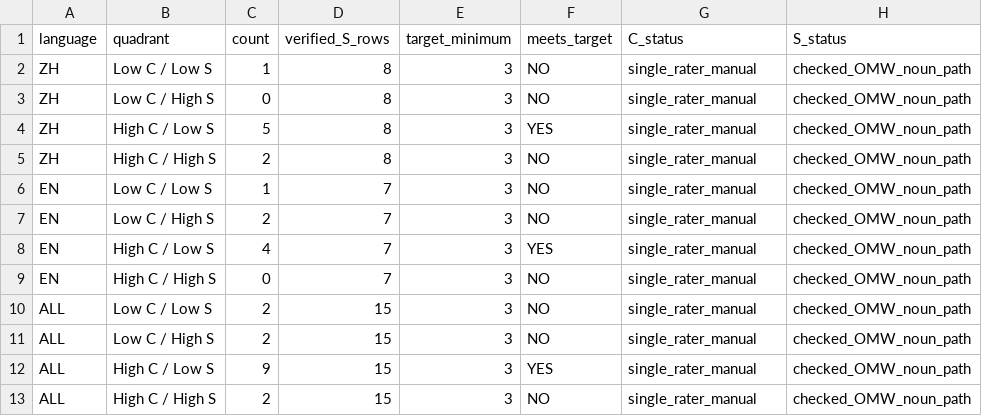
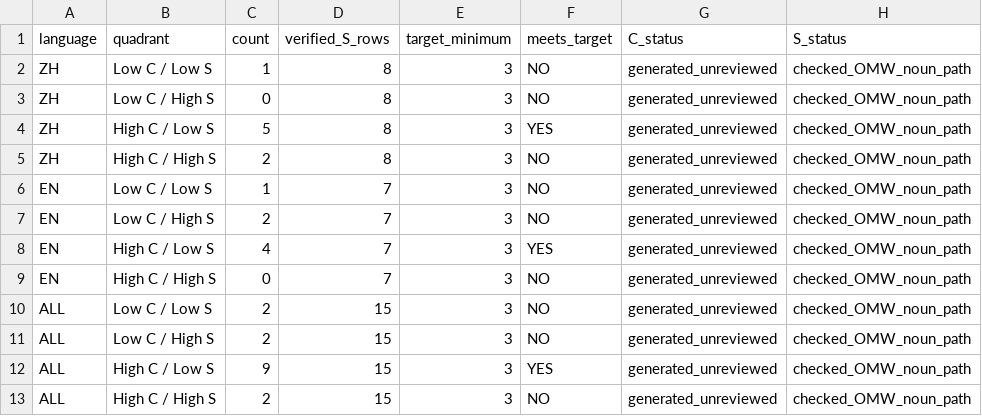
Before and after one commit to Uuu-7/Embodied-AI-and-Neurocomputational-Semantics, a CSV file: data/review/quadrant_counts_v01.csv, drawn as a sheet.

```diff
--- a/data/review/quadrant_counts_v01.csv
+++ b/data/review/quadrant_counts_v01.csv
@@ -1,13 +1,13 @@
 language,quadrant,count,verified_S_rows,target_minimum,meets_target,C_status,S_status
-ZH,Low C / Low S,1,8,3,NO,single_rater_manual,checked_OMW_noun_path
-ZH,Low C / High S,0,8,3,NO,single_rater_manual,checked_OMW_noun_path
-ZH,High C / Low S,5,8,3,YES,single_rater_manual,checked_OMW_noun_path
-ZH,High C / High S,2,8,3,NO,single_rater_manual,checked_OMW_noun_path
-EN,Low C / Low S,1,7,3,NO,single_rater_manual,checked_OMW_noun_path
-EN,Low C / High S,2,7,3,NO,single_rater_manual,checked_OMW_noun_path
-EN,High C / Low S,4,7,3,YES,single_rater_manual,checked_OMW_noun_path
-EN,High C / High S,0,7,3,NO,single_rater_manual,checked_OMW_noun_path
-ALL,Low C / Low S,2,15,3,NO,single_rater_manual,checked_OMW_noun_path
-ALL,Low C / High S,2,15,3,NO,single_rater_manual,checked_OMW_noun_path
-ALL,High C / Low S,9,15,3,YES,single_rater_manual,checked_OMW_noun_path
-ALL,High C / High S,2,15,3,NO,single_rater_manual,checked_OMW_noun_path
+ZH,Low C / Low S,1,8,3,NO,generated_unreviewed,checked_OMW_noun_path
+ZH,Low C / High S,0,8,3,NO,generated_unreviewed,checked_OMW_noun_path
+ZH,High C / Low S,5,8,3,YES,generated_unreviewed,checked_OMW_noun_path
+ZH,High C / High S,2,8,3,NO,generated_unreviewed,checked_OMW_noun_path
+EN,Low C / Low S,1,7,3,NO,generated_unreviewed,checked_OMW_noun_path
+EN,Low C / High S,2,7,3,NO,generated_unreviewed,checked_OMW_noun_path
+EN,High C / Low S,4,7,3,YES,generated_unreviewed,checked_OMW_noun_path
+EN,High C / High S,0,7,3,NO,generated_unreviewed,checked_OMW_noun_path
+ALL,Low C / Low S,2,15,3,NO,generated_unreviewed,checked_OMW_noun_path
+ALL,Low C / High S,2,15,3,NO,generated_unreviewed,checked_OMW_noun_path
+ALL,High C / Low S,9,15,3,YES,generated_unreviewed,checked_OMW_noun_path
+ALL,High C / High S,2,15,3,NO,generated_unreviewed,checked_OMW_noun_path
```
Also changed, not shown: data/final/concepts_zh20_en20_v02.csv, data/review/concepts_review_v03.csv, 10 other files.
